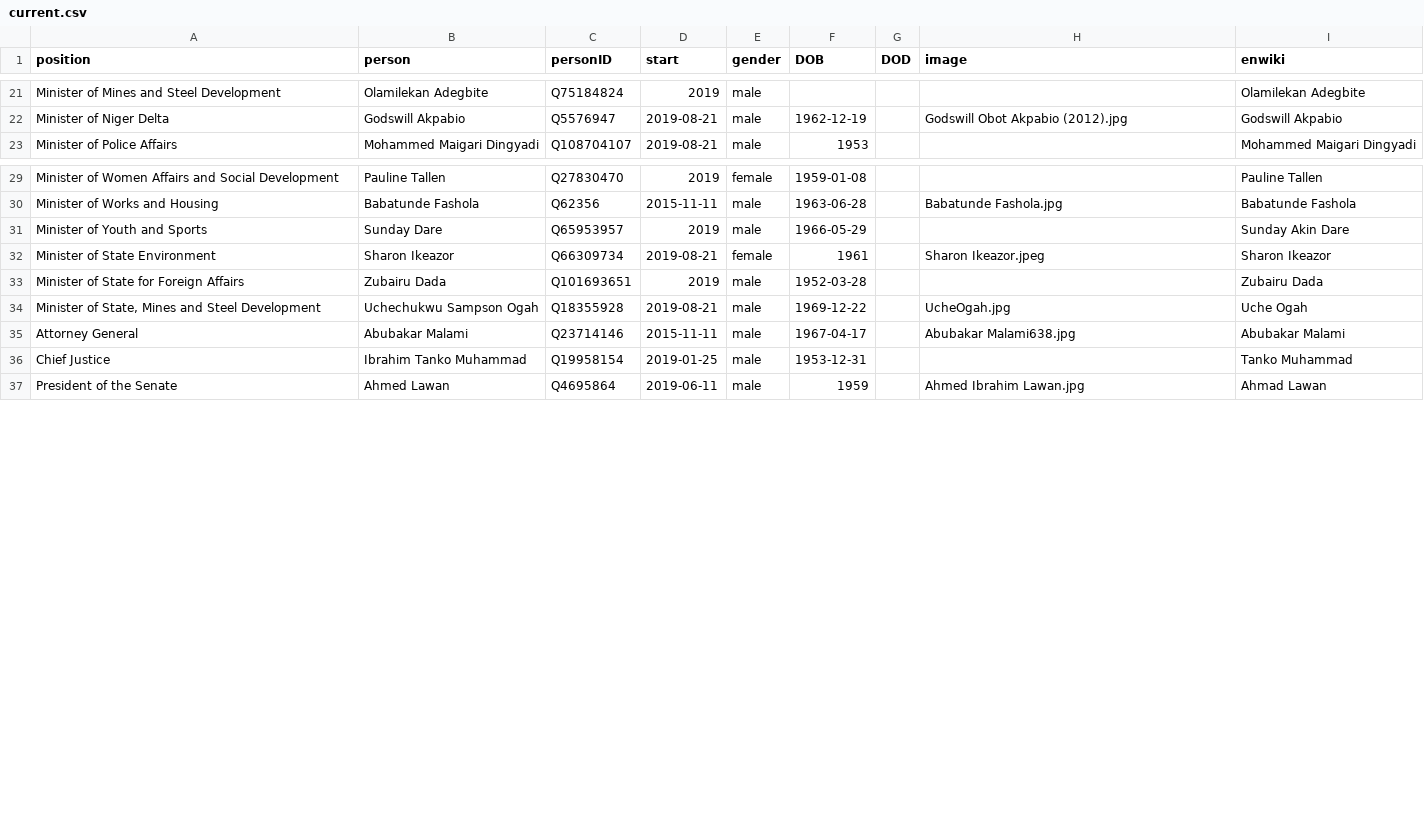
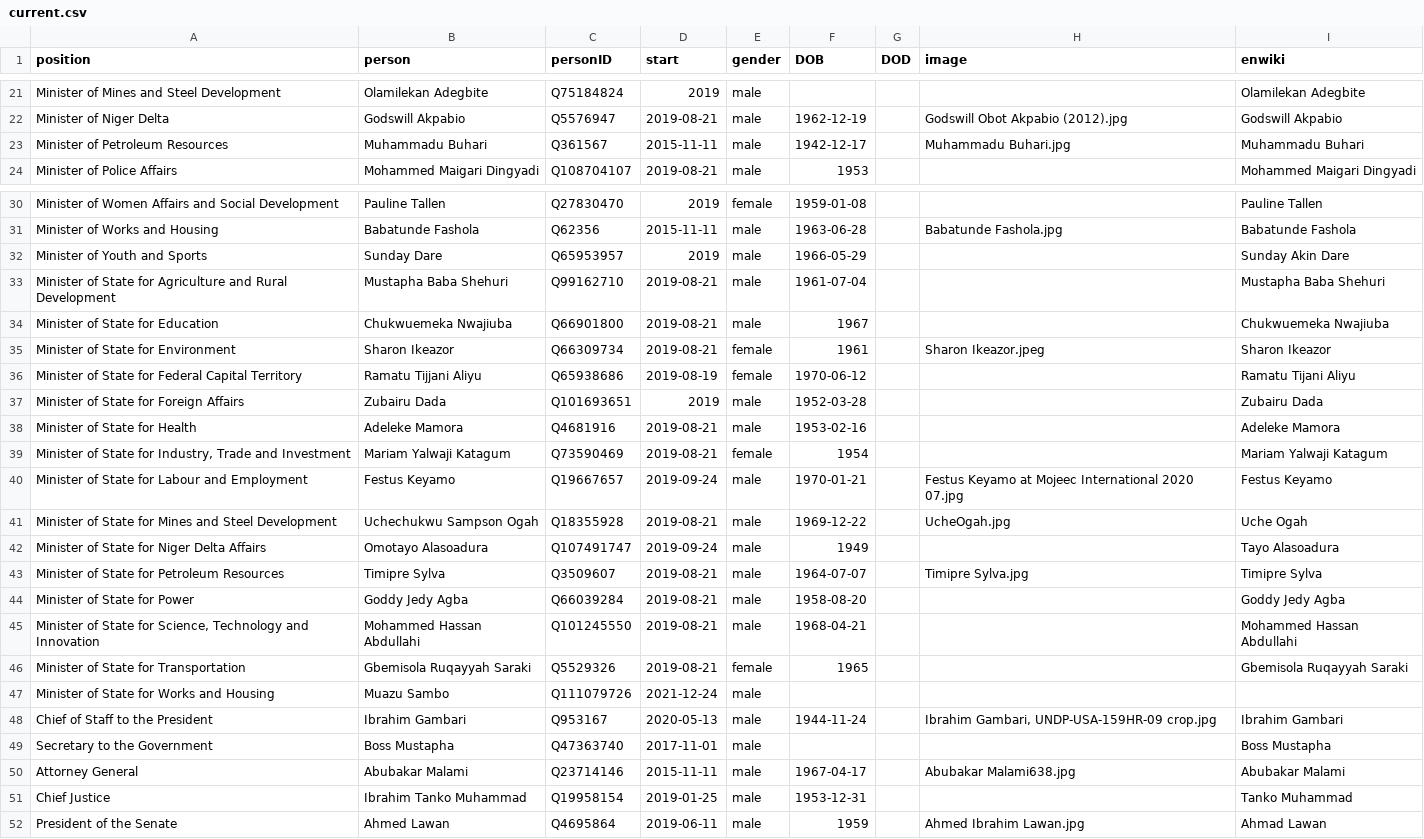
Before and after one commit to every-politician-scrapers/nigeria, a CSV file: html/current.csv, drawn as a sheet; only a part is shown, gaps mark what is left out.

```diff
--- a/html/current.csv
+++ b/html/current.csv
@@ -22,2 +22,3 @@ Minister of Mines and Steel Development,Olamilekan Adegbite,Q75184824,2019,male,
 Minister of Niger Delta,Godswill Akpabio,Q5576947,2019-08-21,male,1962-12-19,,Godswill Obot Akpabio (2012).jpg,Godswill Akpabio
+Minister of Petroleum Resources,Muhammadu Buhari,Q361567,2015-11-11,male,1942-12-17,,Muhammadu Buhari.jpg,Muhammadu Buhari
 Minister of Police Affairs,Mohammed Maigari Dingyadi,Q108704107,2019-08-21,male,1953,,,Mohammed Maigari Dingyadi
@@ -31,5 +32,19 @@ Minister of Works and Housing,Babatunde Fashola,Q62356,2015-11-11,male,1963-06-2
 Minister of Youth and Sports,Sunday Dare,Q65953957,2019,male,1966-05-29,,,Sunday Akin Dare
-Minister of State Environment,Sharon Ikeazor,Q66309734,2019-08-21,female,1961,,Sharon Ikeazor.jpeg,Sharon Ikeazor
+Minister of State for Agriculture and Rural Development,Mustapha Baba Shehuri,Q99162710,2019-08-21,male,1961-07-04,,,Mustapha Baba Shehuri
+Minister of State for Education,Chukwuemeka Nwajiuba,Q66901800,2019-08-21,male,1967,,,Chukwuemeka Nwajiuba
+Minister of State for Environment,Sharon Ikeazor,Q66309734,2019-08-21,female,1961,,Sharon Ikeazor.jpeg,Sharon Ikeazor
+Minister of State for Federal Capital Territory,Ramatu Tijjani Aliyu,Q65938686,2019-08-19,female,1970-06-12,,,Ramatu Tijani Aliyu
 Minister of State for Foreign Affairs,Zubairu Dada,Q101693651,2019,male,1952-03-28,,,Zubairu Dada
-"Minister of State, Mines and Steel Development",Uchechukwu Sampson Ogah,Q18355928,2019-08-21,male,1969-12-22,,UcheOgah.jpg,Uche Ogah
+Minister of State for Health,Adeleke Mamora,Q4681916,2019-08-21,male,1953-02-16,,,Adeleke Mamora
+"Minister of State for Industry, Trade and Investment",Mariam Yalwaji Katagum,Q73590469,2019-08-21,female,1954,,,Mariam Yalwaji Katagum
+Minister of State for Labour and Employment,Festus Keyamo,Q19667657,2019-09-24,male,1970-01-21,,Festus Keyamo at Mojeec International 2020 07.jpg,Festus Keyamo
+Minister of State for Mines and Steel Development,Uchechukwu Sampson Ogah,Q18355928,2019-08-21,male,1969-12-22,,UcheOgah.jpg,Uche Ogah
+Minister of State for Niger Delta Affairs,Omotayo Alasoadura,Q107491747,2019-09-24,male,1949,,,Tayo Alasoadura
+Minister of State for Petroleum Resources,Timipre Sylva,Q3509607,2019-08-21,male,1964-07-07,,Timipre Sylva.jpg,Timipre Sylva
+Minister of State for Power,Goddy Jedy Agba,Q66039284,2019-08-21,male,1958-08-20,,,Goddy Jedy Agba
+"Minister of State for Science, Technology and Innovation",Mohammed Hassan Abdullahi,Q101245550,2019-08-21,male,1968-04-21,,,Mohammed Hassan Abdullahi
+Minister of State for Transportation,Gbemisola Ruqayyah Saraki,Q5529326,2019-08-21,female,1965,,,Gbemisola Ruqayyah Saraki
+Minister of State for Works and Housing,Muazu Sambo,Q111079726,2021-12-24,male,,,,
+Chief of Staff to the President,Ibrahim Gambari,Q953167,2020-05-13,male,1944-11-24,,"Ibrahim Gambari, UNDP-USA-159HR-09 crop.jpg",Ibrahim Gambari
+Secretary to the Government,Boss Mustapha,Q47363740,2017-11-01,male,,,,Boss Mustapha
 Attorney General,Abubakar Malami,Q23714146,2015-11-11,male,1967-04-17,,Abubakar Malami638.jpg,Abubakar Malami
```
Also changed, not shown: html/holders21.csv, html/positions.csv, 1 other file.
